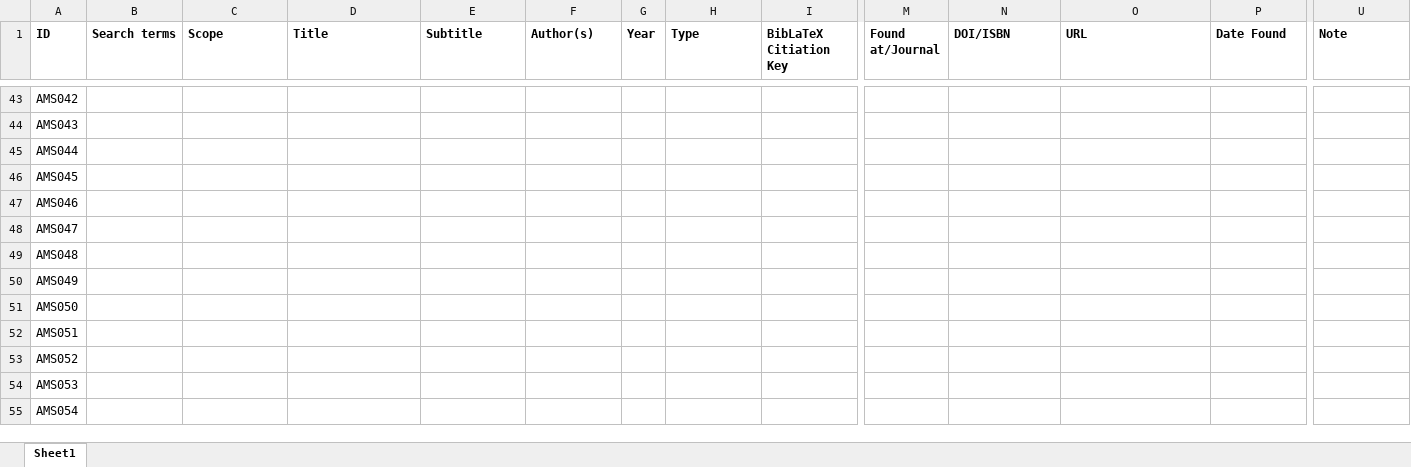
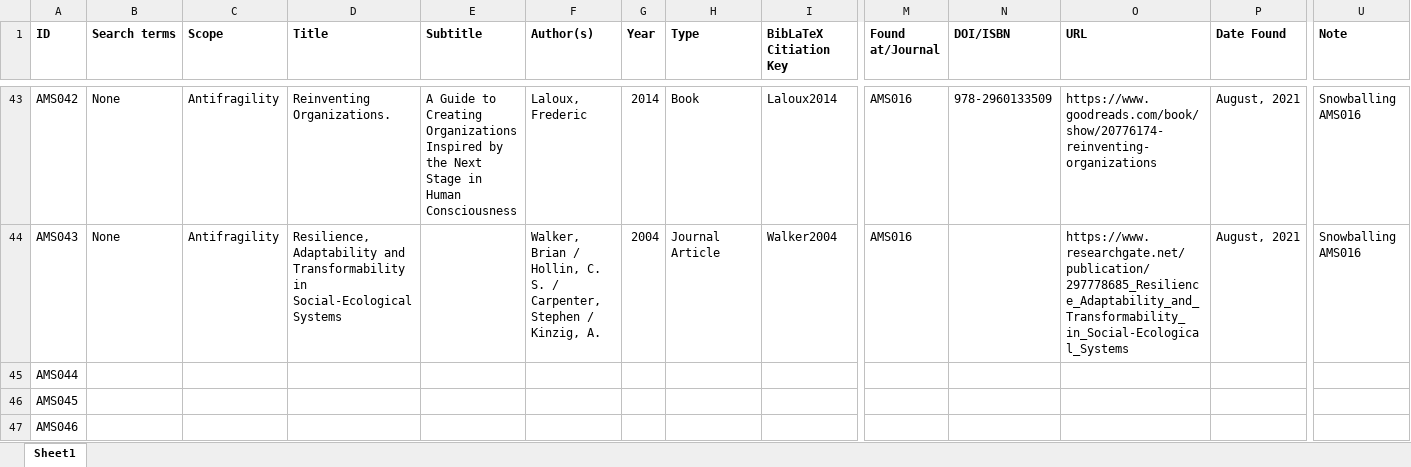
Before and after one commit to JRBliekendaal/master-thesis, an Excel workbook: literature/literature_overview.xlsx, sheet Sheet1, drawn as a sheet; only a part is shown, gaps mark what is left out; the shorter side is filled out with more unchanged rows; values as stored, in another font and other column widths than the file's, no borders; the diff covers the shown part only; the diff names each change by its address in the sheet, - before the commit and + after, or states it on an @@ line.

Commit message:
Closing literature research day 15/8
again some reads.. some new references... some new blocks of text in the technical background. Also some new literature (private area).

```diff
--- a/literature/literature_overview.xlsx (sheet Sheet1)
+++ b/literature/literature_overview.xlsx (sheet Sheet1)
-B43:B44 (Search terms): (empty)
+B43:B44 (Search terms): None
-C43:C44 (Scope): (empty)
+C43:C44 (Scope): Antifragility
-D43 (Title): (empty)
+D43 (Title): Reinventing Organizations.
-E43 (Subtitle): (empty)
+E43 (Subtitle): A Guide to Creating Organizations Inspired by the Next Stage in Human Consciousness
-F43 (Author(s)): (empty)
+F43 (Author(s)): Laloux, Frederic
-G43 (Year): (empty)
+G43 (Year): 2014
-H43 (Type): (empty)
+H43 (Type): Book
-I43 (BibLaTeX Citiation Key): (empty)
+I43 (BibLaTeX Citiation Key): Laloux2014
-M43:M44 (Found at/Journal): (empty)
+M43:M44 (Found at/Journal): AMS016
-N43 (DOI/ISBN): (empty)
+N43 (DOI/ISBN): 978-2960133509
-O43 (URL): (empty)
+O43 (URL): https://www.goodreads.com/book/show/20776174-reinventing-organizations
-P43:P44 (Date Found): (empty)
+P43:P44 (Date Found): August, 2021
-U43:U44 (Note): (empty)
+U43:U44 (Note): Snowballing AMS016
-D44 (Title): (empty)
+D44 (Title): Resilience, Adaptability and Transformability in Social-Ecological Systems
-F44 (Author(s)): (empty)
+F44 (Author(s)): Walker, Brian / Hollin, C. S. / Carpenter, Stephen / Kinzig, A.
-G44 (Year): (empty)
+G44 (Year): 2004
-H44 (Type): (empty)
+H44 (Type): Journal Article
-I44 (BibLaTeX Citiation Key): (empty)
+I44 (BibLaTeX Citiation Key): Walker2004
-O44 (URL): (empty)
+O44 (URL): https://www.researchgate.net/publication/297778685_Resilience_Adaptability_and_Transformability_in_Social-Ecological_Systems
```
Also changed, not shown: 38 edited cells elsewhere in this sheet, 7 other files.
